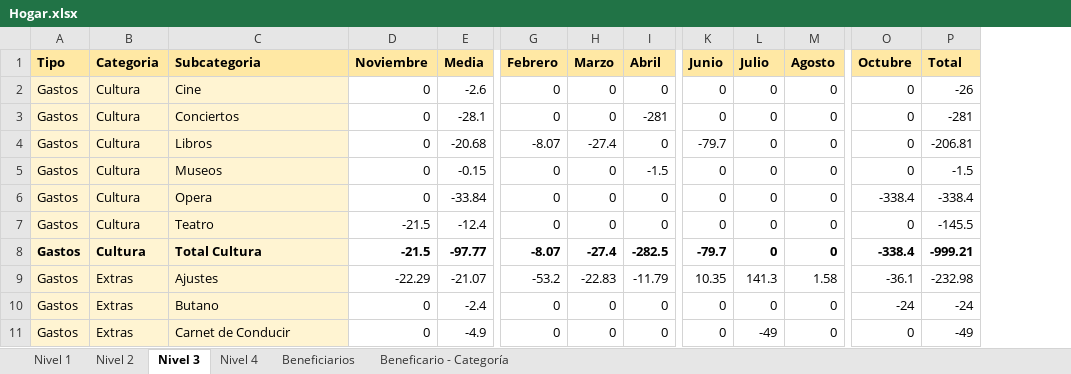
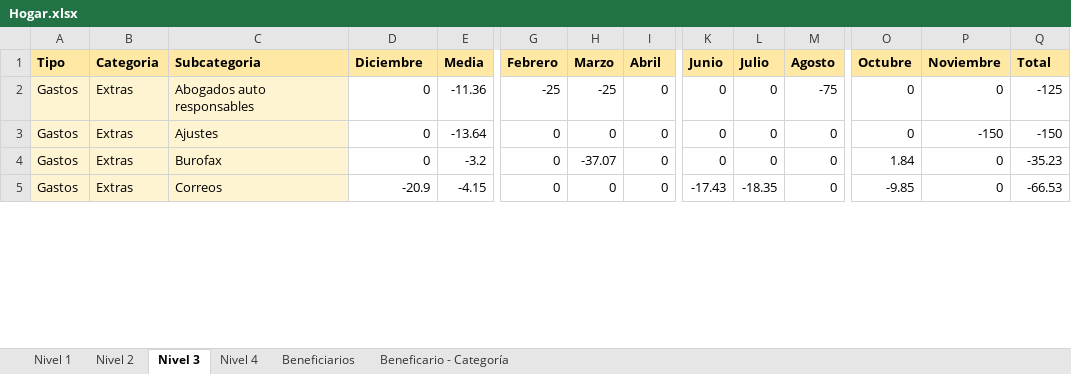
Before and after one commit to dvillaj/MoneyManagerEx-Analysis, an Excel workbook: Hogar.xlsx, sheet Nivel 3, drawn as a sheet; only a part is shown, gaps mark what is left out; values as stored, in another font and other column widths than the file's, no borders; conditional formats not drawn; removed rows and columns are numbered as before the commit, all else as after; rows hold the shown columns only; the diff covers the shown part only; the diff names each change by its address in the sheet, - before the commit and + after, or states it on an @@ line.

```diff
--- a/Hogar.xlsx (sheet Nivel 3)
+++ b/Hogar.xlsx (sheet Nivel 3)
+column P (Noviembre), rows 2-5: 0 | -150 | 0 | 0
-D1: Noviembre
+D1: Diciembre
-row 2: Gastos | Cultura | Cine | 0 | -2.6 | 0 | 0 | 0 | 0 | 0 | 0 | 0 | -26
-B2 (Categoria): Cultura
+B2 (Categoria): Extras
-C2 (Subcategoria): Conciertos
+C2 (Subcategoria): Abogados auto responsables
-E2 (Media): -28.1
+E2 (Media): -11.36
-G2 (Febrero): 0
+G2 (Febrero): -25
-H2 (Marzo): 0
+H2 (Marzo): -25
-I2 (Abril): -281
+I2 (Abril): 0
-M2 (Agosto): 0
+M2 (Agosto): -75
-Q2 (Total): -281
+Q2 (Total): -125
-row 4: Gastos | Cultura | Libros | 0 | -20.68 | -8.07 | -27.4 | 0 | -79.7 | 0 | 0 | 0 | -206.81
-B3 (Categoria): Cultura
+B3 (Categoria): Extras
-C3 (Subcategoria): Museos
+C3 (Subcategoria): Ajustes
-E3 (Media): -0.15
+E3 (Media): -13.64
-I3 (Abril): -1.5
+I3 (Abril): 0
-Q3 (Total): -1.5
+Q3 (Total): -150
-row 6: Gastos | Cultura | Opera | 0 | -33.84 | 0 | 0 | 0 | 0 | 0 | 0 | -338.4 | -338.4
-row 7: Gastos | Cultura | Teatro | -21.5 | -12.4 | 0 | 0 | 0 | 0 | 0 | 0 | 0 | -145.5
-row 8: Gastos | Cultura | Total Cultura | -21.5 | -97.77 | -8.07 | -27.4 | -282.5 | -79.7 | 0 | 0 | -338.4 | -999.21
-row 9: Gastos | Extras | Ajustes | -22.29 | -21.07 | -53.2 | -22.83 | -11.79 | 10.35 | 141.3 | 1.58 | -36.1 | -232.98
-C4 (Subcategoria): Butano
+C4 (Subcategoria): Burofax
-E4 (Media): -2.4
+E4 (Media): -3.2
-H4 (Marzo): 0
+H4 (Marzo): -37.07
-O4 (Octubre): -24
+O4 (Octubre): 1.84
-Q4 (Total): -24
+Q4 (Total): -35.23
-C5 (Subcategoria): Carnet de Conducir
+C5 (Subcategoria): Correos
-D5 (Diciembre): 0
+D5 (Diciembre): -20.9
-E5 (Media): -4.9
+E5 (Media): -4.15
-K5 (Junio): 0
+K5 (Junio): -17.43
-L5 (Julio): -49
+L5 (Julio): -18.35
-O5 (Octubre): 0
+O5 (Octubre): -9.85
-Q5 (Total): -49
+Q5 (Total): -66.53
```
Also changed, not shown: 17 added rows, 65 removed rows and 135 edited cells elsewhere in this sheet, sheet Nivel 4, sheet Beneficiarios, sheet Beneficario - Categoría, sheet Nivel 2, sheet Nivel 1, Despacho.xlsx, 4 other files.
